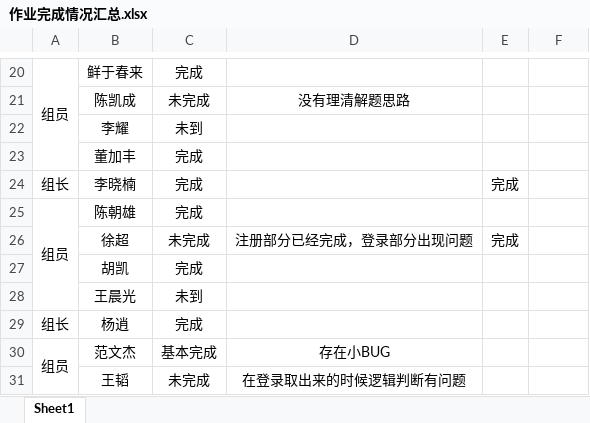
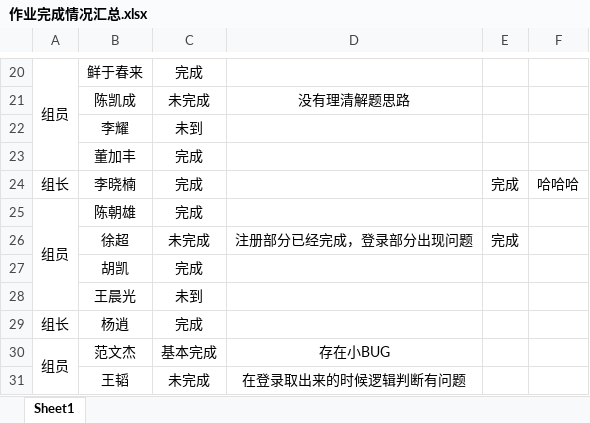
Before and after one commit to Larry21gram/BJT, an Excel workbook: 作业完成情况汇总.xlsx, sheet Sheet1, drawn as a sheet; only a part is shown, gaps mark what is left out; values as stored, in another font and other column widths than the file's, no borders; the diff names each change by its address in the sheet, - before the commit and + after, or states it on an @@ line.

Commit message:
哈哈哈

```diff
--- a/作业完成情况汇总.xlsx (sheet Sheet1)
+++ b/作业完成情况汇总.xlsx (sheet Sheet1)
-F24: (empty)
+F24: 哈哈哈
```
